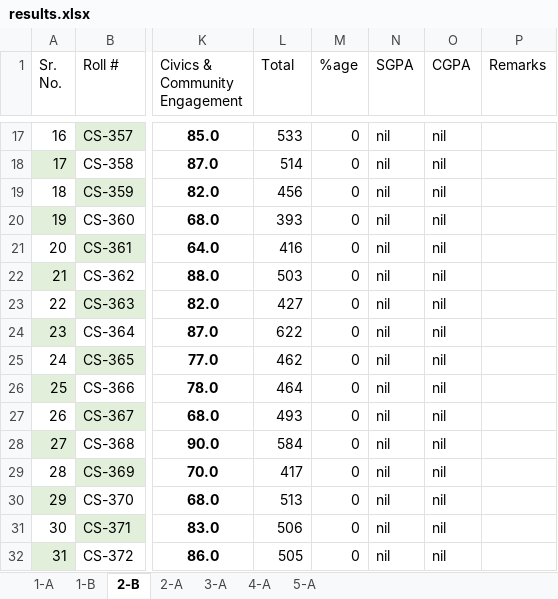
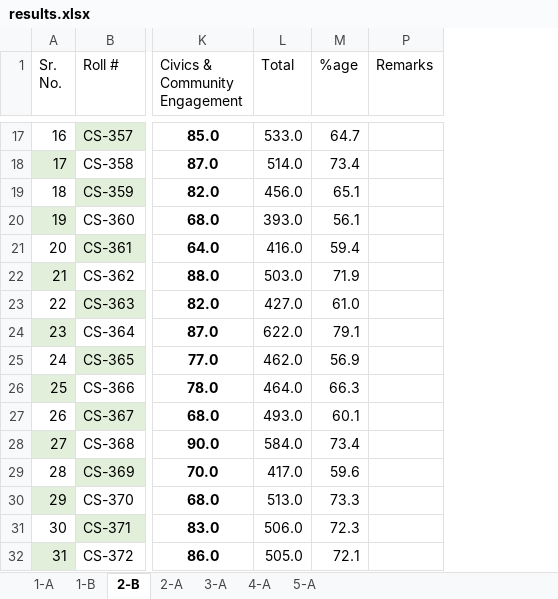
Before and after one commit to xeeshan-zs/marks, an Excel workbook: assets/results.xlsx, sheet 2-B, drawn as a sheet; only a part is shown, gaps mark what is left out; values as stored, in another font and other column widths than the file's, no borders; the diff covers the shown part only; the diff names each change by its address in the sheet, - before the commit and + after, or states it on an @@ line.

```diff
--- a/assets/results.xlsx (sheet 2-B)
+++ b/assets/results.xlsx (sheet 2-B)
@@ column N (SGPA) hidden, rows 17-32: all nil @@
@@ column O (CGPA) hidden, rows 17-32: all nil @@
-L17 (Total): 533
+L17 (Total): 533.0
-M17 (%age): 0
+M17 (%age): 64.7
-L18 (Total): 514
+L18 (Total): 514.0
-M18 (%age): 0
+M18 (%age): 73.4
-L19 (Total): 456
+L19 (Total): 456.0
-M19 (%age): 0
+M19 (%age): 65.1
-L20 (Total): 393
+L20 (Total): 393.0
-M20 (%age): 0
+M20 (%age): 56.1
-L21 (Total): 416
+L21 (Total): 416.0
-M21 (%age): 0
+M21 (%age): 59.4
-L22 (Total): 503
+L22 (Total): 503.0
-M22 (%age): 0
+M22 (%age): 71.9
-L23 (Total): 427
+L23 (Total): 427.0
-M23 (%age): 0
+M23 (%age): 61.0
-L24 (Total): 622
+L24 (Total): 622.0
-M24 (%age): 0
+M24 (%age): 79.1
-L25 (Total): 462
+L25 (Total): 462.0
-M25 (%age): 0
+M25 (%age): 56.9
-L26 (Total): 464
+L26 (Total): 464.0
-M26 (%age): 0
+M26 (%age): 66.3
-L27 (Total): 493
+L27 (Total): 493.0
-M27 (%age): 0
+M27 (%age): 60.1
-L28 (Total): 584
+L28 (Total): 584.0
-M28 (%age): 0
+M28 (%age): 73.4
-L29 (Total): 417
+L29 (Total): 417.0
-M29 (%age): 0
+M29 (%age): 59.6
-L30 (Total): 513
+L30 (Total): 513.0
-M30 (%age): 0
+M30 (%age): 73.3
-L31 (Total): 506
+L31 (Total): 506.0
-M31 (%age): 0
+M31 (%age): 72.3
-L32 (Total): 505
+L32 (Total): 505.0
-M32 (%age): 0
+M32 (%age): 72.1
```
Also changed, not shown: 48 edited cells elsewhere in this sheet, sheet 1-B, sheet 1-A.
